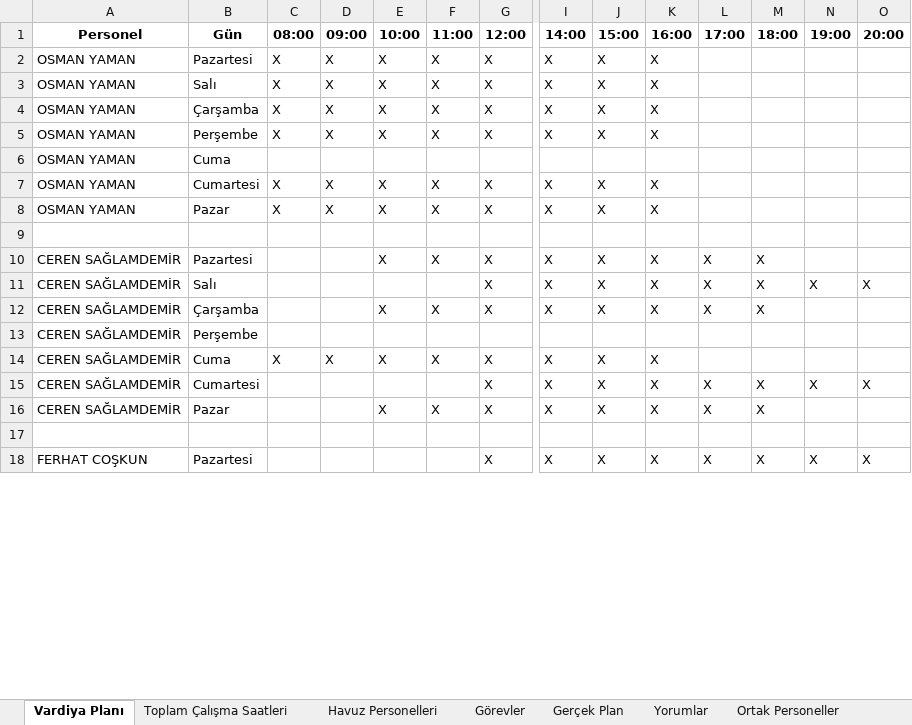
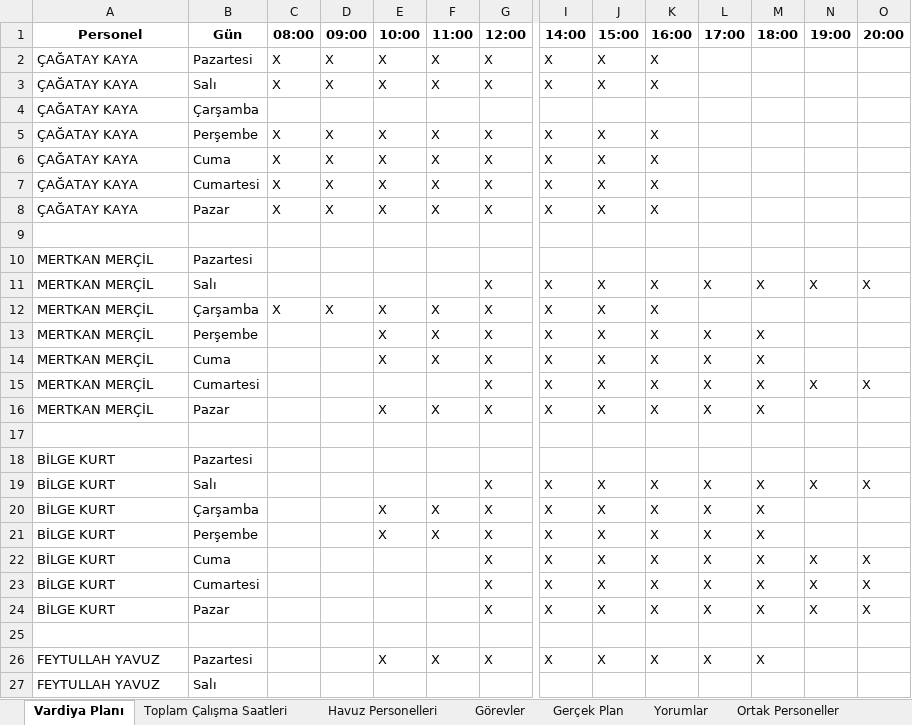
Before and after one commit to tturan6446/testtest, an Excel workbook: vardiya_planı.xlsx, sheet Vardiya Planı, drawn as a sheet; only a part is shown, gaps mark what is left out; the shorter side is filled out with more unchanged rows; values as stored, in another font and other column widths than the file's, no borders; removed rows and columns are numbered as before the commit, all else as after; rows hold the shown columns only; the diff covers the shown part only; the diff names each change by its address in the sheet, - before the commit and + after, or states it on an @@ line.

Commit message:
update vardiya_planı

```diff
--- a/vardiya_planı.xlsx (sheet Vardiya Planı)
+++ b/vardiya_planı.xlsx (sheet Vardiya Planı)
-A2:A3 (Personel): OSMAN YAMAN
+A2:A3 (Personel): ÇAĞATAY KAYA
+row 4: ÇAĞATAY KAYA | Çarşamba
-A5:A6 (Personel): OSMAN YAMAN
+A5:A6 (Personel): ÇAĞATAY KAYA
-B5 (Gün): Çarşamba
+B5 (Gün): Perşembe
-B6 (Gün): Perşembe
+B6 (Gün): Cuma
-row 6: OSMAN YAMAN | Cuma
-A7:A8 (Personel): OSMAN YAMAN
+A7:A8 (Personel): ÇAĞATAY KAYA
@@ row 50 moved to row 10: MERTKAN MERÇİL @@
+row 11: MERTKAN MERÇİL | Salı |  |  |  |  | X | X | X | X | X | X | X | X
+row 12: MERTKAN MERÇİL | Çarşamba | X | X | X | X | X | X | X | X
+row 13: MERTKAN MERÇİL | Perşembe |  |  | X | X | X | X | X | X | X | X
+row 14: MERTKAN MERÇİL | Cuma |  |  | X | X | X | X | X | X | X | X
+row 15: MERTKAN MERÇİL | Cumartesi |  |  |  |  | X | X | X | X | X | X | X | X
-A16 (Personel): CEREN SAĞLAMDEMİR
+A16 (Personel): MERTKAN MERÇİL
-B16 (Gün): Pazartesi
+B16 (Gün): Pazar
+row 17: (empty)
@@ row 74 moved to row 18: BİLGE KURT @@
-A19:A20 (Personel): CEREN SAĞLAMDEMİR
+A19:A20 (Personel): BİLGE KURT
-row 13: CEREN SAĞLAMDEMİR | Perşembe
-A21 (Personel): CEREN SAĞLAMDEMİR
+A21 (Personel): BİLGE KURT
-B21 (Gün): Cuma
+B21 (Gün): Perşembe
-C21 (08:00): X
+C21 (08:00): (empty)
-D21 (09:00): X
+D21 (09:00): (empty)
-L21 (17:00): (empty)
+L21 (17:00): X
-M21 (18:00): (empty)
+M21 (18:00): X
+row 22: BİLGE KURT | Cuma |  |  |  |  | X | X | X | X | X | X | X | X
-A23 (Personel): CEREN SAĞLAMDEMİR
+A23 (Personel): BİLGE KURT
+row 24: BİLGE KURT | Pazar |  |  |  |  | X | X | X | X | X | X | X | X
+row 25: (empty)
-A26 (Personel): CEREN SAĞLAMDEMİR
+A26 (Personel): FEYTULLAH YAVUZ
-B26 (Gün): Pazar
+B26 (Gün): Pazartesi
+row 27: FEYTULLAH YAVUZ | Salı
```
Also changed, not shown: 8 added rows, 49 removed rows and 14 edited cells elsewhere in this sheet, sheet Ortak Personeller, sheet Toplam Çalışma Saatleri, sheet Havuz Personelleri.
